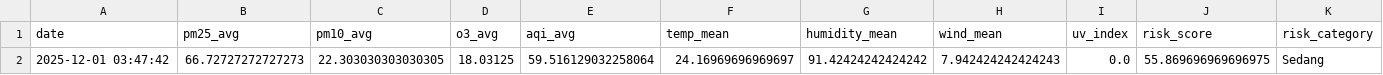
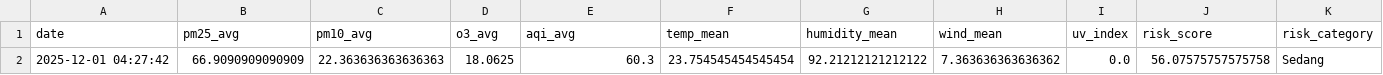
Before and after one commit to savinalarissaa/air-quality-risk, a CSV file: data/processed_data_risk-score.csv, drawn as a sheet; removed rows and columns are numbered as before the commit, all else as after; the diff names each change by its address in the sheet, - before the commit and + after, or states it on an @@ line.

```diff
--- a/data/processed_data_risk-score.csv
+++ b/data/processed_data_risk-score.csv
-row 2: 2025-12-01 03:47:42 | 66.72727272727273 | 22.303030303030305 | 18.03125 | 59.516129032258064 | 24.16969696969697 | 91.42424242424242 | 7.942424242424243 | 0.0 | 55.869696969696975 | Sedang
+row 2: 2025-12-01 04:27:42 | 66.9090909090909 | 22.363636363636363 | 18.0625 | 60.3 | 23.754545454545454 | 92.21212121212122 | 7.363636363636362 | 0.0 | 56.07575757575758 | Sedang
```
Also changed, not shown: data/aqi/waqi_output.csv, data/weather/weatherAPI_output.csv, 5 other files.
